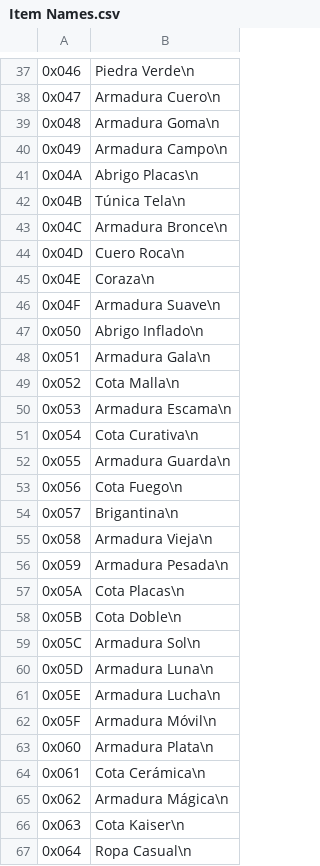
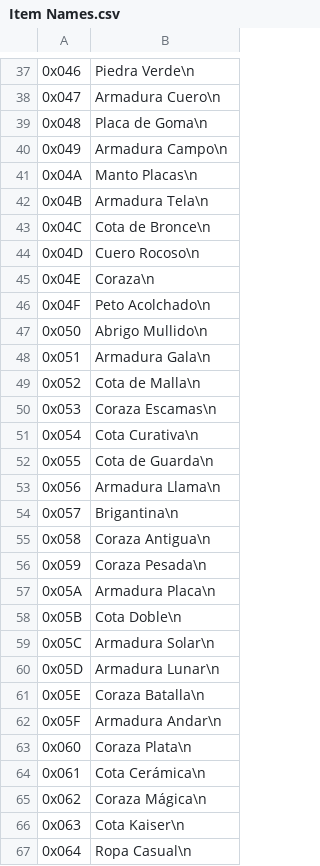
Before and after one commit to alexarroyoduque/hod-spanish, a CSV file: hod-texts-spanish/Item Names.csv, drawn as a sheet; only a part is shown, gaps mark what is left out; the diff covers the shown part only.

```diff
--- a/hod-texts-spanish/Item Names.csv
+++ b/hod-texts-spanish/Item Names.csv
@@ -76,56 +76,56 @@
 "
-0x048,"Armadura Goma\n
-"
+0x048,"Placa de Goma\n
+"
 0x049,"Armadura Campo\n
 "
-0x04A,"Abrigo Placas\n
-"
-0x04B,"Túnica Tela\n
-"
-0x04C,"Armadura Bronce\n
-"
-0x04D,"Cuero Roca\n
-"
+0x04A,"Manto Placas\n
+"
+0x04B,"Armadura Tela\n
+"
+0x04C,"Cota de Bronce\n
+"
+0x04D,"Cuero Rocoso\n
+"
 0x04E,"Coraza\n
 "
-0x04F,"Armadura Suave\n
-"
-0x050,"Abrigo Inflado\n
-"
+0x04F,"Peto Acolchado\n
+"
+0x050,"Abrigo Mullido\n
+"
 0x051,"Armadura Gala\n
 "
-0x052,"Cota Malla\n
-"
-0x053,"Armadura Escama\n
-"
+0x052,"Cota de Malla\n
+"
+0x053,"Coraza Escamas\n
+"
 0x054,"Cota Curativa\n
 "
-0x055,"Armadura Guarda\n
-"
-0x056,"Cota Fuego\n
-"
+0x055,"Cota de Guarda\n
+"
+0x056,"Armadura Llama\n
+"
 0x057,"Brigantina\n
 "
-0x058,"Armadura Vieja\n
-"
-0x059,"Armadura Pesada\n
-"
-0x05A,"Cota Placas\n
-"
+0x058,"Coraza Antigua\n
+"
+0x059,"Coraza Pesada\n
+"
+0x05A,"Armadura Placa\n
+"
 0x05B,"Cota Doble\n
 "
-0x05C,"Armadura Sol\n
-"
-0x05D,"Armadura Luna\n
-"
-0x05E,"Armadura Lucha\n
-"
-0x05F,"Armadura Móvil\n
-"
-0x060,"Armadura Plata\n
-"
+0x05C,"Armadura Solar\n
+"
+0x05D,"Armadura Lunar\n
+"
+0x05E,"Coraza Batalla\n
+"
+0x05F,"Armadura Andar\n
+"
+0x060,"Coraza Plata\n
+"
 0x061,"Cota Cerámica\n
 "
-0x062,"Armadura Mágica\n
-"
+0x062,"Coraza Mágica\n
+"
 0x063,"Cota Kaiser\n
```
Also changed, not shown: 76 edited cells elsewhere in this file, hod-texts-spanish/Enemy Names.csv, hod-texts-spanish/Events.csv, 12 other files.
